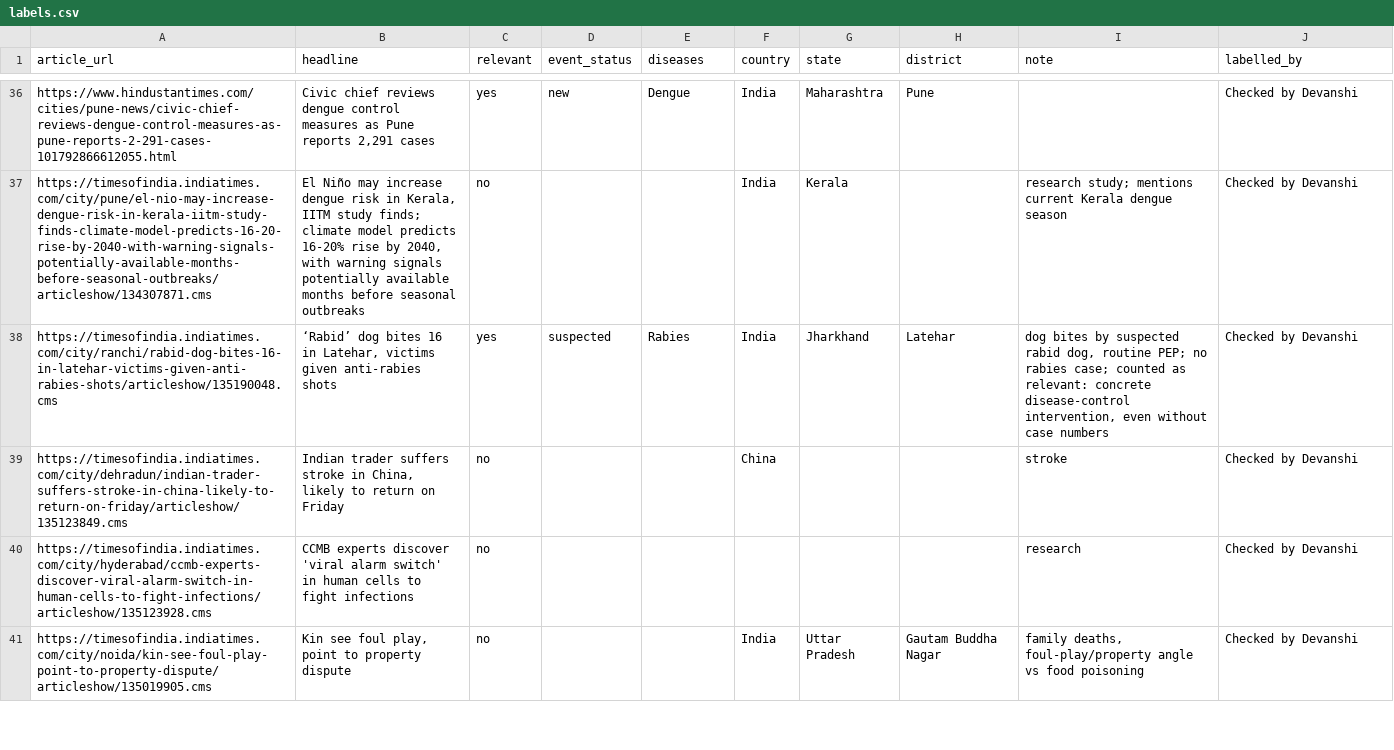
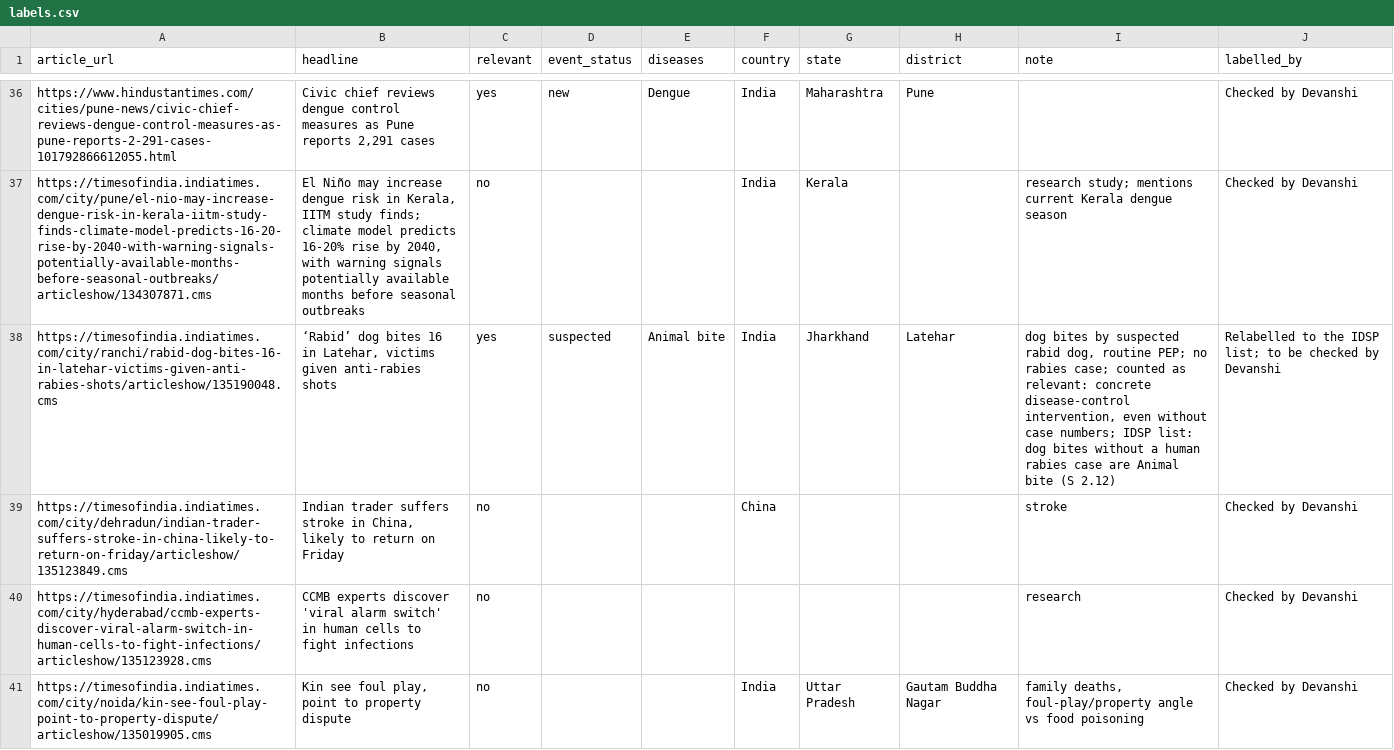
Before and after one commit to Devanshi-athena/Infectious-Disease-Outbreak-News-Monitoring-India-Map, a CSV file: evaluation/labels.csv, drawn as a sheet; only a part is shown, gaps mark what is left out; the diff covers the shown part only.

Commit message:
IDSP disease list

```diff
--- a/evaluation/labels.csv
+++ b/evaluation/labels.csv
@@ -37,3 +37,3 @@ https://www.hindustantimes.com/cities/pune-news/civic-chief-reviews-dengue-contr
 https://timesofindia.indiatimes.com/city/pune/el-nio-may-increase-dengue-risk-in-kerala-iitm-study-finds-climate-model-predicts-16-20-rise-by-2040-with-warning-signals-potentially-available-months-before-seasonal-outbreaks/articleshow/134307871.cms,"El Niño may increase dengue risk in Kerala, IITM study finds; climate model predicts 16-20% rise by 2040, with warning signals potentially available months before seasonal outbreaks",no,,,India,Kerala,,research study; mentions current Kerala dengue season,Checked by Devanshi
-https://timesofindia.indiatimes.com/city/ranchi/rabid-dog-bites-16-in-latehar-victims-given-anti-rabies-shots/articleshow/135190048.cms,"‘Rabid’ dog bites 16 in Latehar, victims given anti-rabies shots",yes,suspected,Rabies,India,Jharkhand,Latehar,"dog bites by suspected rabid dog, routine PEP; no rabies case; counted as relevant: concrete disease-control intervention, even without case numbers",Checked by Devanshi
+https://timesofindia.indiatimes.com/city/ranchi/rabid-dog-bites-16-in-latehar-victims-given-anti-rabies-shots/articleshow/135190048.cms,"‘Rabid’ dog bites 16 in Latehar, victims given anti-rabies shots",yes,suspected,Animal bite,India,Jharkhand,Latehar,"dog bites by suspected rabid dog, routine PEP; no rabies case; counted as relevant: concrete disease-control intervention, even without case numbers; IDSP list: dog bites without a human rabies case are Animal bite (S 2.12)",Relabelled to the IDSP list; to be checked by Devanshi
 https://timesofindia.indiatimes.com/city/dehradun/indian-trader-suffers-stroke-in-china-likely-to-return-on-friday/articleshow/135123849.cms,"Indian trader suffers stroke in China, likely to return on Friday",no,,,China,,,stroke,Checked by Devanshi
```
Also changed, not shown: 42 edited cells elsewhere in this file, 13 other files.
